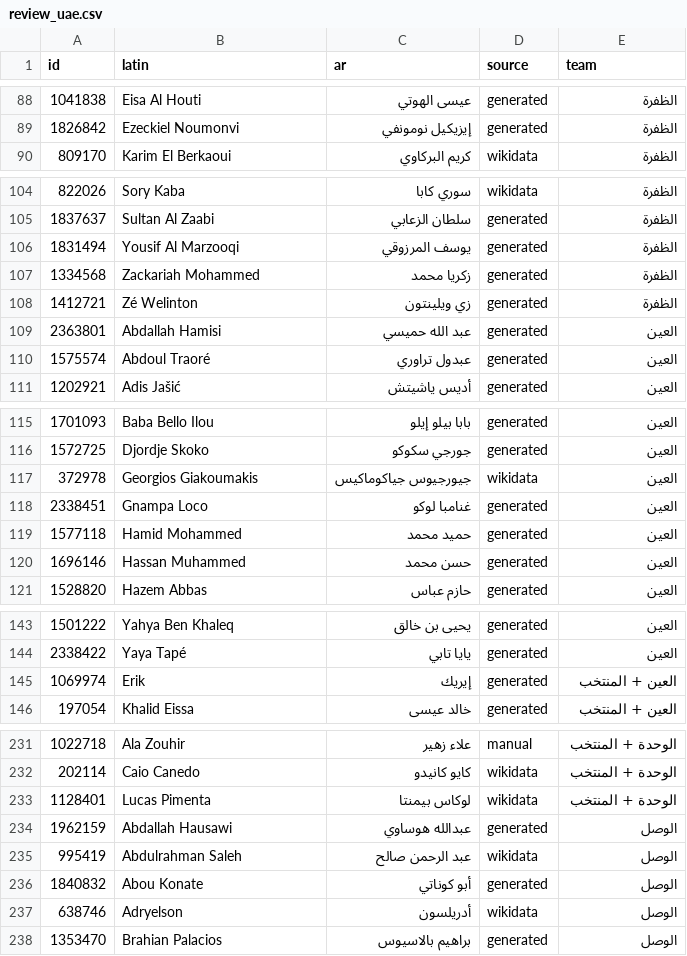
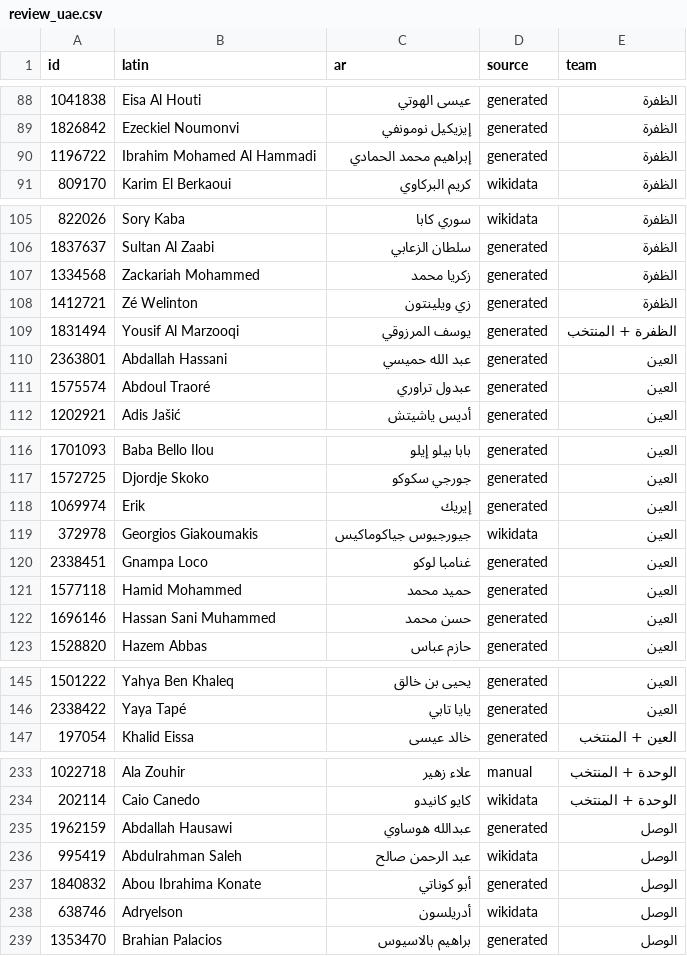
Before and after one commit to MrDMX7/elyoxe-football, a CSV file: names/review_uae.csv, drawn as a sheet; only a part is shown, gaps mark what is left out; the diff covers the shown part only.

Commit message:
names: weekly Arabic names for new players (2026-11-15)

```diff
--- a/names/review_uae.csv
+++ b/names/review_uae.csv
@@ -89,2 +89,3 @@ id,latin,ar,source,team
 1826842,Ezeckiel Noumonvi,إيزيكيل نومونفي,generated,الظفرة
+1196722,Ibrahim Mohamed Al Hammadi,إبراهيم محمد الحمادي,generated,الظفرة
 809170,Karim El Berkaoui,كريم البركاوي,wikidata,الظفرة
@@ -105,6 +106,6 @@ id,latin,ar,source,team
 1837637,Sultan Al Zaabi,سلطان الزعابي,generated,الظفرة
-1831494,Yousif Al Marzooqi,يوسف المرزوقي,generated,الظفرة
 1334568,Zackariah Mohammed,زكريا محمد,generated,الظفرة
 1412721,Zé Welinton,زي ويلينتون,generated,الظفرة
-2363801,Abdallah Hamisi,عبد الله حميسي,generated,العين
+1831494,Yousif Al Marzooqi,يوسف المرزوقي,generated,الظفرة + المنتخب
+2363801,Abdallah Hassani,عبد الله حميسي,generated,العين
 1575574,Abdoul Traoré,عبدول تراوري,generated,العين
@@ -116,2 +117,3 @@ id,latin,ar,source,team
 1572725,Djordje Skoko,جورجي سكوكو,generated,العين
+1069974,Erik,إيريك,generated,العين
 372978,Georgios Giakoumakis,جيورجيوس جياكوماكيس,wikidata,العين
@@ -119,3 +121,3 @@ id,latin,ar,source,team
 1577118,Hamid Mohammed,حميد محمد,generated,العين
-1696146,Hassan Muhammed,حسن محمد,generated,العين
+1696146,Hassan Sani Muhammed,حسن محمد,generated,العين
 1528820,Hazem Abbas,حازم عباس,generated,العين
@@ -144,3 +146,2 @@ id,latin,ar,source,team
 2338422,Yaya Tapé,يايا تابي,generated,العين
-1069974,Erik,إيريك,generated,العين + المنتخب
 197054,Khalid Eissa,خالد عيسى,generated,العين + المنتخب
@@ -232,6 +234,5 @@ id,latin,ar,source,team
 202114,Caio Canedo,كايو كانيدو,wikidata,الوحدة + المنتخب
-1128401,Lucas Pimenta,لوكاس بيمنتا,wikidata,الوحدة + المنتخب
 1962159,Abdallah Hausawi,عبدالله هوساوي,generated,الوصل
 995419,Abdulrahman Saleh,عبد الرحمن صالح,wikidata,الوصل
-1840832,Abou Konate,أبو كوناتي,generated,الوصل
+1840832,Abou Ibrahima Konate,أبو كوناتي,generated,الوصل
 638746,Adryelson,أدريلسون,wikidata,الوصل
```
Also changed, not shown: 4 added rows, 2 removed rows and 7 edited cells elsewhere in this file, 2 other files.
